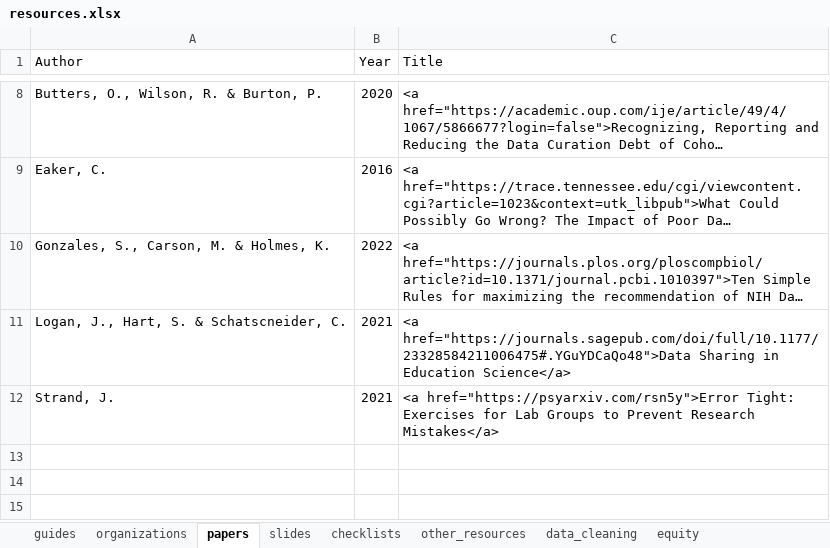
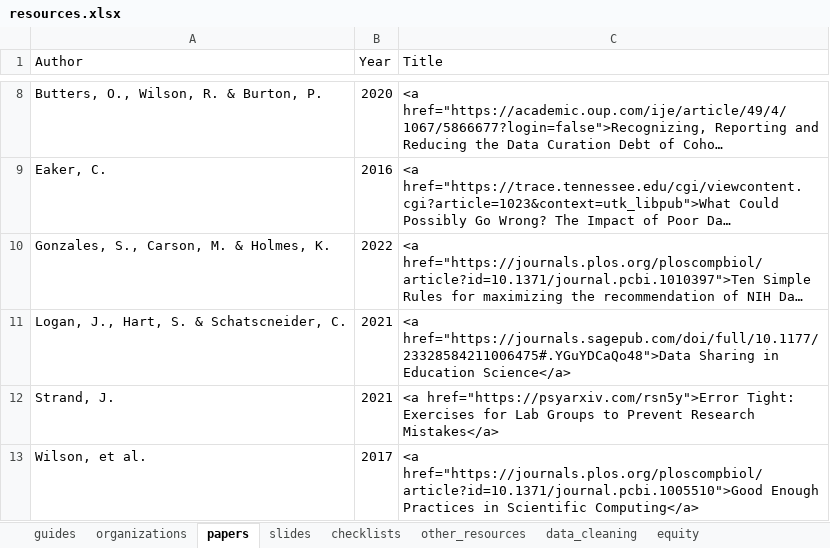
Before and after one commit to Cghlewis/crystal_site, an Excel workbook: content/blog/data_mgmt_resources/resources.xlsx, sheet papers, drawn as a sheet; only a part is shown, gaps mark what is left out; long unchanged cells end in …; values as stored, in another font and other column widths than the file's, no borders; the diff names each change by its address in the sheet, - before the commit and + after, or states it on an @@ line.

```diff
--- a/content/blog/data_mgmt_resources/resources.xlsx (sheet papers)
+++ b/content/blog/data_mgmt_resources/resources.xlsx (sheet papers)
+row 13: Wilson, et al. | 2017 | <a href="https://journals.plos.org/ploscompbiol/article?id=10.1371/journal.pcbi.1005510">Good Enough Practices in Scientific Computing</a>
```
Also changed, not shown: sheet data_cleaning, sheet checklists, sheet guides, sheet slides, sheet other_resources, 2 other files.
